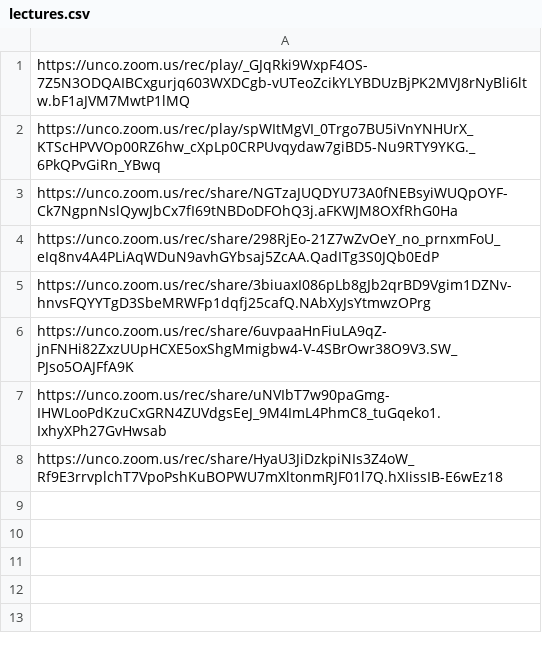
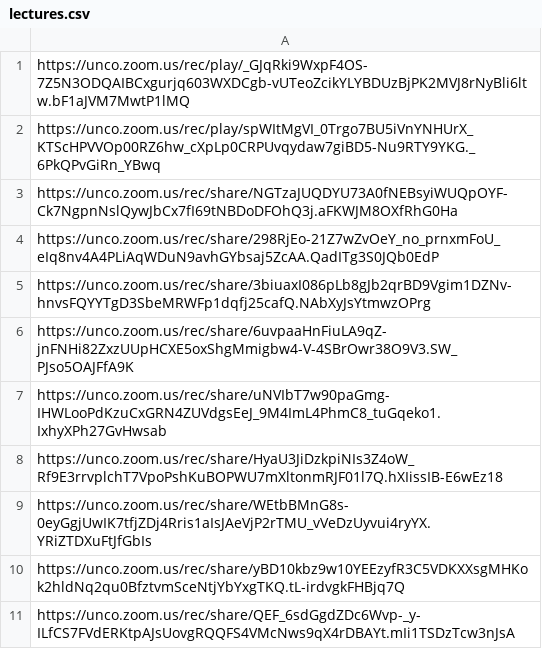
Before and after one commit to Mark-Seaman/UNC-BACS200-2021-Fall, a CSV file: markdown/lectures.csv, drawn as a sheet; the diff names each change by its address in the sheet, - before the commit and + after, or states it on an @@ line.

Commit message:
deploy Lectures Week 4

```diff
--- a/markdown/lectures.csv
+++ b/markdown/lectures.csv
+row 9: https://unco.zoom.us/rec/share/WEtbBMnG8s-0eyGgjUwIK7tfjZDj4Rris1aIsJAeVjP2rTMU_vVeDzUyvui4ryYX.YRiZTDXuFtJfGbIs
+row 10: https://unco.zoom.us/rec/share/yBD10kbz9w10YEEzyfR3C5VDKXXsgMHKok2hldNq2qu0BfztvmSceNtjYbYxgTKQ.tL-irdvgkFHBjq7Q
+row 11: https://unco.zoom.us/rec/share/QEF_6sdGgdZDc6Wvp-_y-ILfCS7FVdERKtpAJsUovgRQQFS4VMcNws9qX4rDBAYt.mIi1TSDzTcw3nJsA
```
